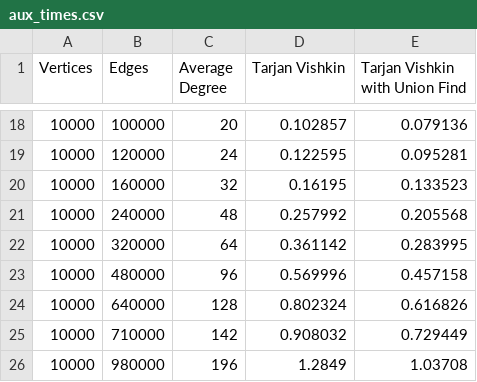
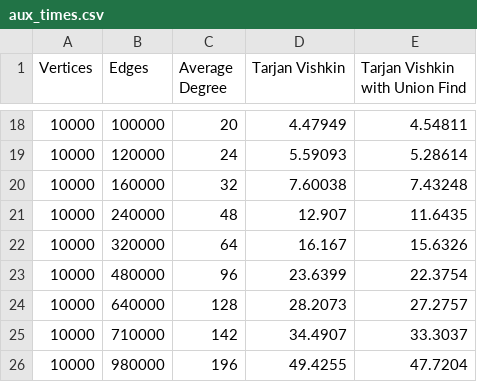
Before and after one commit to adyanshkakran/Tarjan-Vishkin, a CSV file: plot_datas/aux_times.csv, drawn as a sheet; only a part is shown, gaps mark what is left out; the diff covers the shown part only.

```diff
--- a/plot_datas/aux_times.csv
+++ b/plot_datas/aux_times.csv
@@ -18,9 +18,9 @@ Vertices, Edges, Average Degree, Tarjan Vishkin, Tarjan Vishkin with Union Find
-10000,100000,20,0.102857,0.079136
-10000,120000,24,0.122595,0.095281
-10000,160000,32,0.16195,0.133523
-10000,240000,48,0.257992,0.205568
-10000,320000,64,0.361142,0.283995
-10000,480000,96,0.569996,0.457158
-10000,640000,128,0.802324,0.616826
-10000,710000,142,0.908032,0.729449
-10000,980000,196,1.2849,1.03708
+10000,100000,20,4.47949,4.54811
+10000,120000,24,5.59093,5.28614
+10000,160000,32,7.60038,7.43248
+10000,240000,48,12.907,11.6435
+10000,320000,64,16.167,15.6326
+10000,480000,96,23.6399,22.3754
+10000,640000,128,28.2073,27.2757
+10000,710000,142,34.4907,33.3037
+10000,980000,196,49.4255,47.7204
```
Also changed, not shown: 32 edited cells elsewhere in this file.
